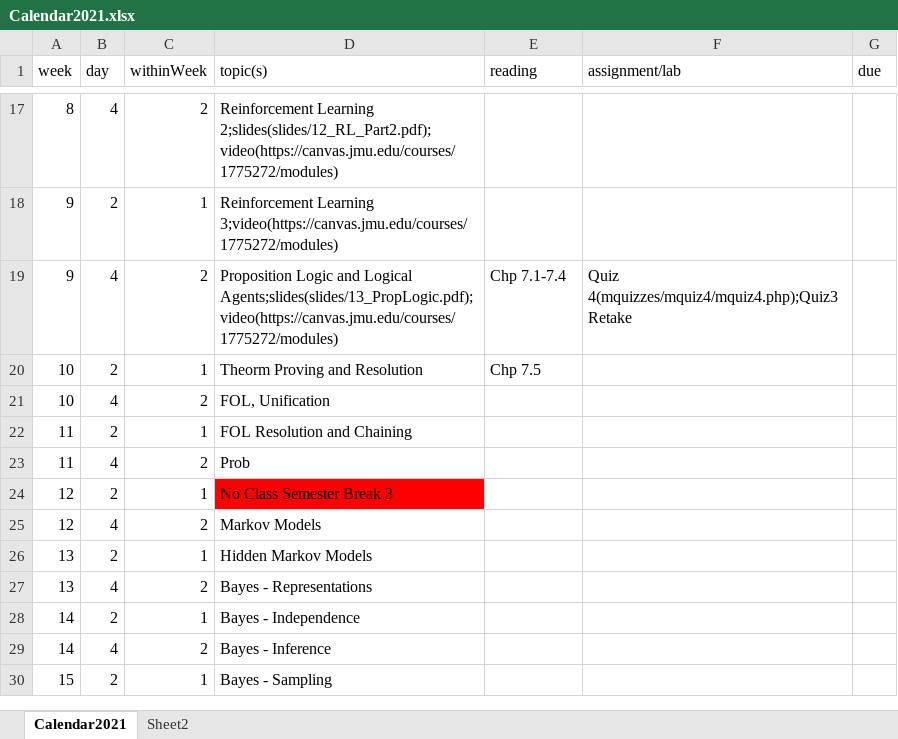
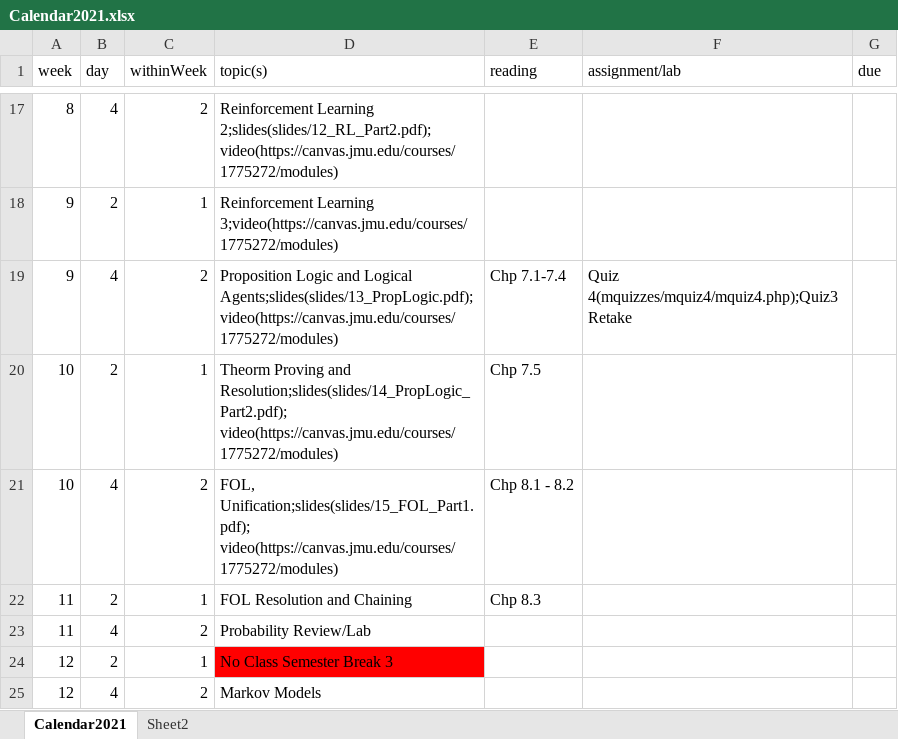
Before and after one commit to molloykp/AIClass, an Excel workbook: wwwMolloy/Calendar2021.xlsx, sheet Calendar2021, drawn as a sheet; only a part is shown, gaps mark what is left out; the shorter side is filled out with more unchanged rows; values as stored, in another font and other column widths than the file's, no borders; the diff names each change by its address in the sheet, - before the commit and + after, or states it on an @@ line.

Commit message:
FOL and Probability slides and cal updates

```diff
--- a/wwwMolloy/Calendar2021.xlsx (sheet Calendar2021)
+++ b/wwwMolloy/Calendar2021.xlsx (sheet Calendar2021)
-D20 (topic(s)): …Proving and Resolution
+D20 (topic(s)): …Proving and Resolution;slides(slides/14_PropLogic_Part2.pdf); video(https://canvas.jmu.edu/courses/1775272/modules)
-D21 (topic(s)): FOL, Unification
+D21 (topic(s)): FOL, Unification;slides(slides/15_FOL_Part1.pdf); video(https://canvas.jmu.edu/courses/1775272/modules)
-E21 (reading): (empty)
+E21 (reading): Chp 8.1 - 8.2
-E22 (reading): (empty)
+E22 (reading): Chp 8.3
-D23 (topic(s)): Prob
+D23 (topic(s)): Probability Review/Lab
```
Also changed, not shown: 7 other files.
